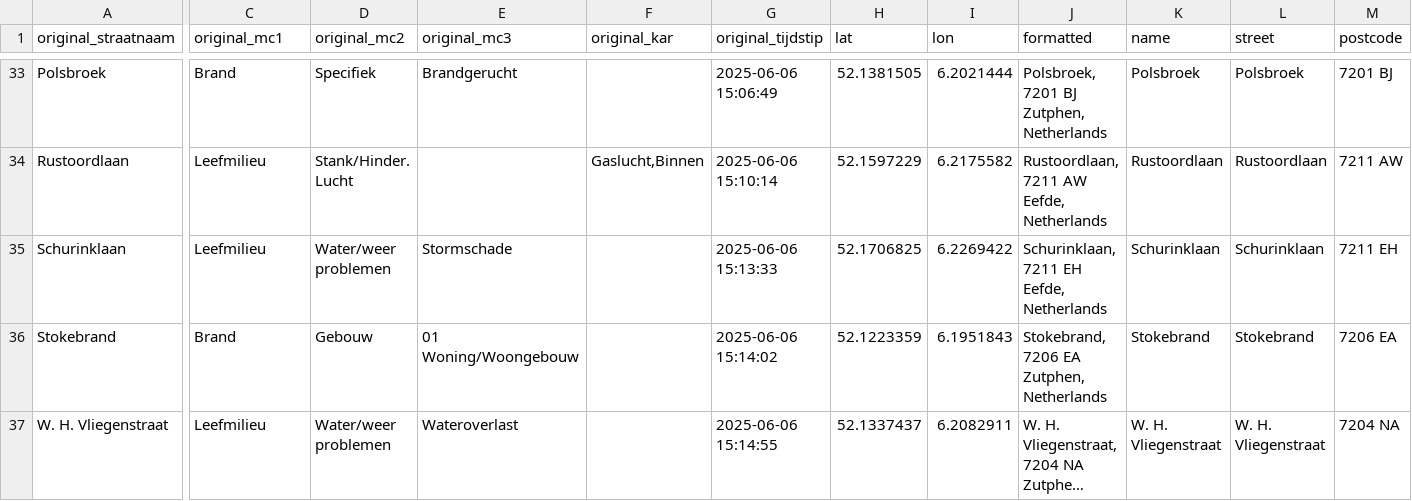
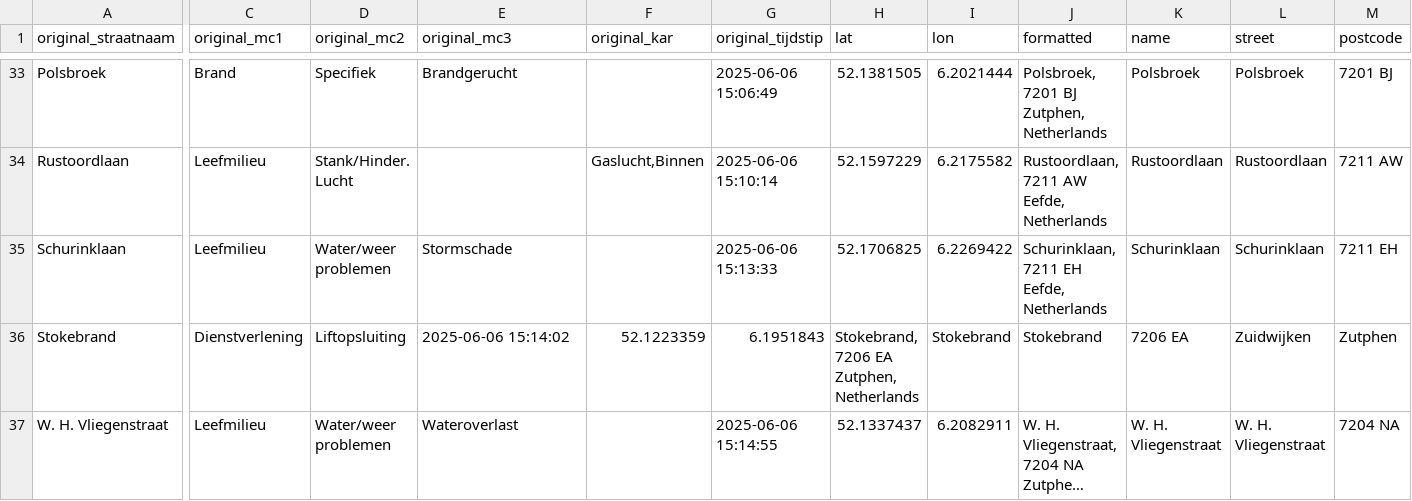
Before and after one commit to emielsanders/Hackathon, a CSV file: P2000 fictief Hackathon.csv, drawn as a sheet; only a part is shown, gaps mark what is left out; long unchanged cells end in …; the diff covers the shown part only; the diff names each change by its address in the sheet, - before the commit and + after, or states it on an @@ line.

```diff
--- a/P2000 fictief Hackathon.csv
+++ b/P2000 fictief Hackathon.csv
-C36 (original_mc1): Brand
+C36 (original_mc1): Dienstverlening
-D36 (original_mc2): Gebouw
+D36 (original_mc2): Liftopsluiting
-E36 (original_mc3): 01 Woning/Woongebouw
+E36 (original_mc3): 2025-06-06 15:14:02
-F36 (original_kar): (empty)
+F36 (original_kar): 52.1223359
-G36 (original_tijdstip): 2025-06-06 15:14:02
+G36 (original_tijdstip): 6.1951843
-H36 (lat): 52.1223359
+H36 (lat): Stokebrand, 7206 EA Zutphen, Netherlands
-I36 (lon): 6.1951843
+I36 (lon): Stokebrand
-J36 (formatted): Stokebrand, 7206 EA Zutphen, Netherlands
+J36 (formatted): Stokebrand
-K36 (name): Stokebrand
+K36 (name): 7206 EA
-L36 (street): Stokebrand
+L36 (street): Zuidwijken
-M36 (postcode): 7206 EA
+M36 (postcode): Zutphen
```
Also changed, not shown: 143 edited cells elsewhere in this file.
